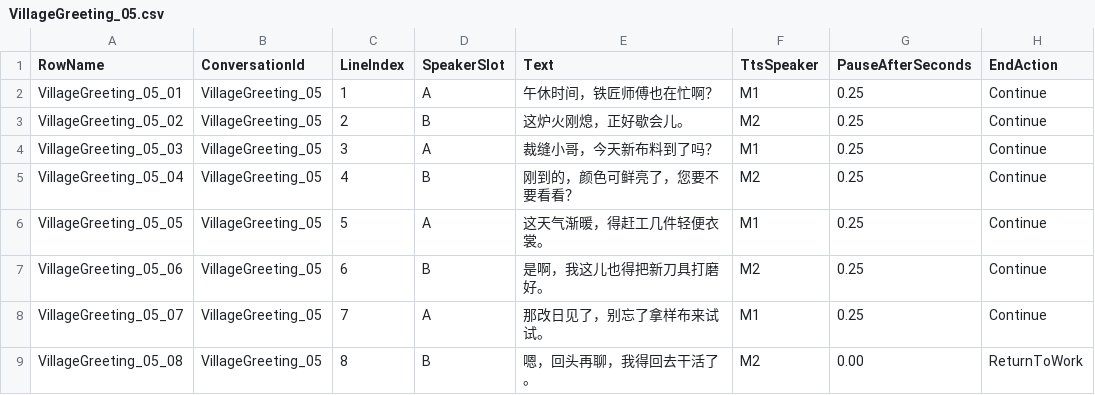
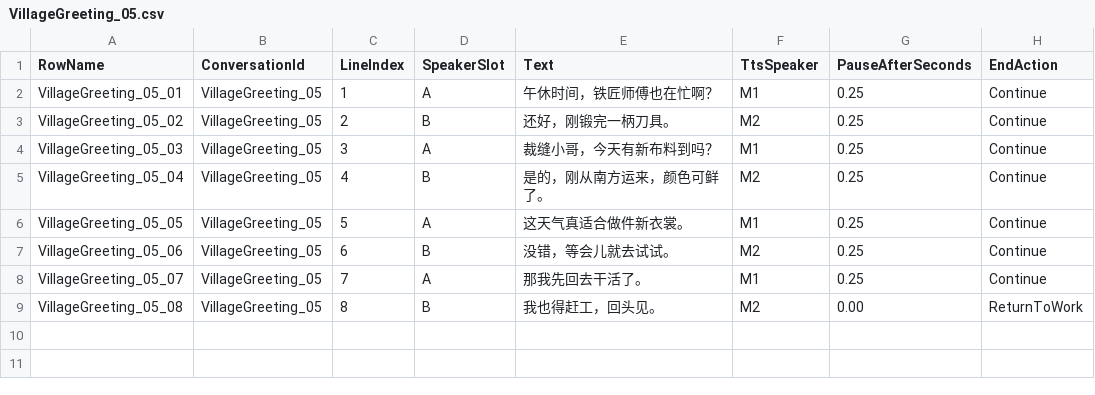
Before and after one commit to DilinDelacrux/CppGOWActionGame, a CSV file: Content/AmbientNpcBehavior/Diagloue/VillageGreeting_05.csv, drawn as a sheet.

```diff
--- a/Content/AmbientNpcBehavior/Diagloue/VillageGreeting_05.csv
+++ b/Content/AmbientNpcBehavior/Diagloue/VillageGreeting_05.csv
@@ -2,8 +2,8 @@ RowName,ConversationId,LineIndex,SpeakerSlot,Text,TtsSpeaker,PauseAfterSeconds,E
 "VillageGreeting_05_01","VillageGreeting_05",1,"A","午休时间，铁匠师傅也在忙啊？","M1",0.25,"Continue"
-"VillageGreeting_05_02","VillageGreeting_05",2,"B","这炉火刚熄，正好歇会儿。","M2",0.25,"Continue"
-"VillageGreeting_05_03","VillageGreeting_05",3,"A","裁缝小哥，今天新布料到了吗？","M1",0.25,"Continue"
-"VillageGreeting_05_04","VillageGreeting_05",4,"B","刚到的，颜色可鲜亮了，您要不要看看？","M2",0.25,"Continue"
-"VillageGreeting_05_05","VillageGreeting_05",5,"A","这天气渐暖，得赶工几件轻便衣裳。","M1",0.25,"Continue"
-"VillageGreeting_05_06","VillageGreeting_05",6,"B","是啊，我这儿也得把新刀具打磨好。","M2",0.25,"Continue"
-"VillageGreeting_05_07","VillageGreeting_05",7,"A","那改日见了，别忘了拿样布来试试。","M1",0.25,"Continue"
-"VillageGreeting_05_08","VillageGreeting_05",8,"B","嗯，回头再聊，我得回去干活了。","M2",0.00,"ReturnToWork"
+"VillageGreeting_05_02","VillageGreeting_05",2,"B","还好，刚锻完一柄刀具。","M2",0.25,"Continue"
+"VillageGreeting_05_03","VillageGreeting_05",3,"A","裁缝小哥，今天有新布料到吗？","M1",0.25,"Continue"
+"VillageGreeting_05_04","VillageGreeting_05",4,"B","是的，刚从南方运来，颜色可鲜了。","M2",0.25,"Continue"
+"VillageGreeting_05_05","VillageGreeting_05",5,"A","这天气真适合做件新衣裳。","M1",0.25,"Continue"
+"VillageGreeting_05_06","VillageGreeting_05",6,"B","没错，等会儿就去试试。","M2",0.25,"Continue"
+"VillageGreeting_05_07","VillageGreeting_05",7,"A","那我先回去干活了。","M1",0.25,"Continue"
+"VillageGreeting_05_08","VillageGreeting_05",8,"B","我也得赶工，回头见。","M2",0.00,"ReturnToWork"
```
Also changed, not shown: 9 other files.
